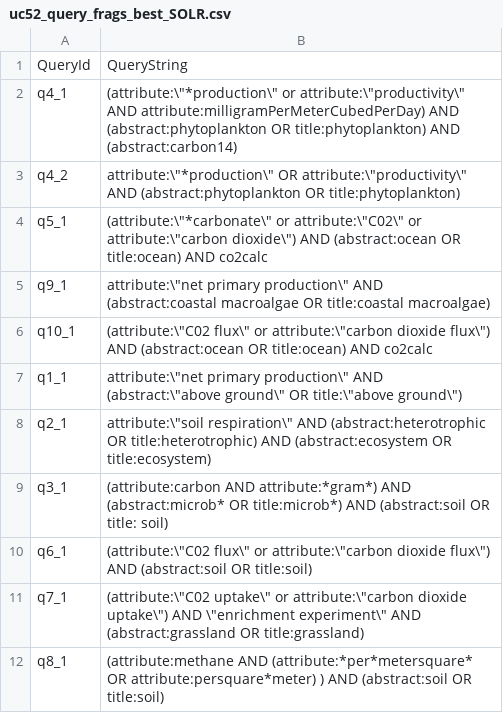
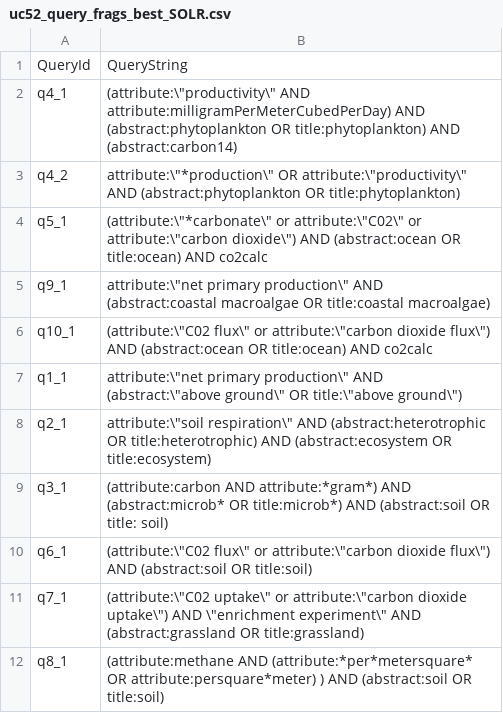
Before and after one commit to DataONEorg/semantic-query, a CSV file: lib/queries/uc52_query_frags_best_SOLR.csv, drawn as a sheet.

Commit message:
simplified query 4, to drop the word "production"

```diff
--- a/lib/queries/uc52_query_frags_best_SOLR.csv
+++ b/lib/queries/uc52_query_frags_best_SOLR.csv
@@ -1,3 +1,3 @@
 QueryId,QueryString
-q4_1,(attribute:\"*production\" or attribute:\"productivity\" AND attribute:milligramPerMeterCubedPerDay) AND (abstract:phytoplankton OR title:phytoplankton) AND (abstract:carbon14)
+q4_1,(attribute:\"productivity\" AND attribute:milligramPerMeterCubedPerDay) AND (abstract:phytoplankton OR title:phytoplankton) AND (abstract:carbon14)
 q4_2,attribute:\"*production\" OR attribute:\"productivity\" AND (abstract:phytoplankton OR title:phytoplankton)
```
